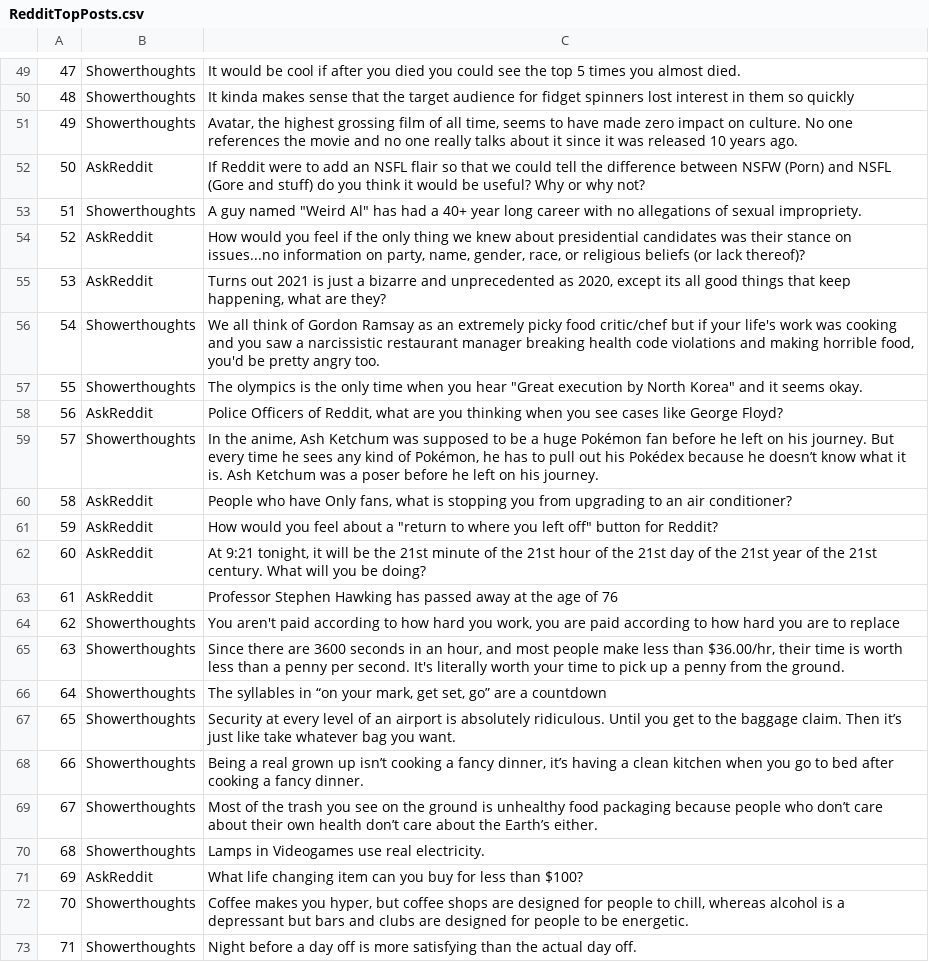
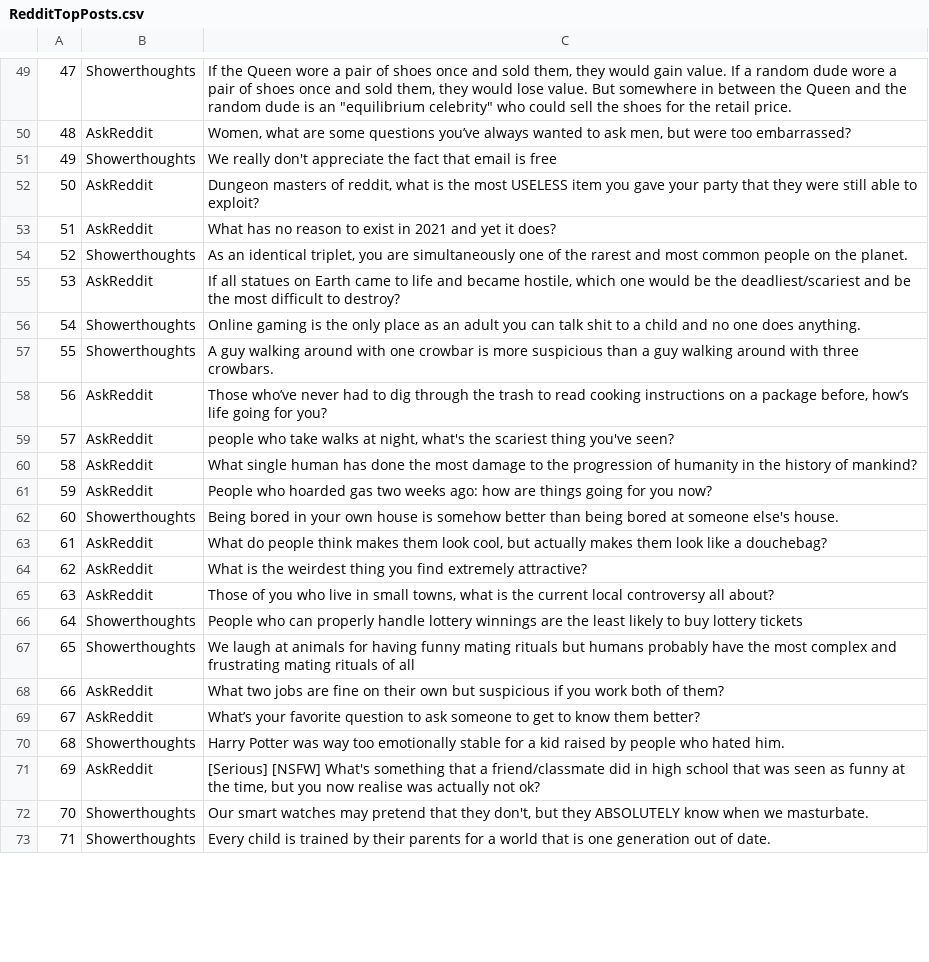
Before and after one commit to jakobfrederikson/RedditScraper, a CSV file: RedditTopPosts.csv, drawn as a sheet; only a part is shown, gaps mark what is left out; the diff covers the shown part only; the diff names each change by its address in the sheet, - before the commit and + after, or states it on an @@ line.

Commit message:
updated time filter to year

```diff
--- a/RedditTopPosts.csv
+++ b/RedditTopPosts.csv
-C49: It would be cool if after you died you could see the top 5 times you almost died.
+C49: If the Queen wore a pair of shoes once and sold them, they would gain value. If a random dude wore a pair of shoes once and sold them, they would lose value. But somewhere in between the Queen and the random dude is an "equilibrium celebrity" who could sell the shoes for the retail price.
-B50: Showerthoughts
+B50: AskReddit
-C50: It kinda makes sense that the target audience for fidget spinners lost interest in them so quickly
+C50: Women, what are some questions you’ve always wanted to ask men, but were too embarrassed?
-C51: Avatar, the highest grossing film of all time, seems to have made zero impact on culture. No one references the movie and no one really talks about it since it was released 10 years ago.
+C51: We really don't appreciate the fact that email is free
-C52: If Reddit were to add an NSFL flair so that we could tell the difference between NSFW (Porn) and NSFL (Gore and stuff) do you think it would be useful? Why or why not?
+C52: Dungeon masters of reddit, what is the most USELESS item you gave your party that they were still able to exploit?
-B53: Showerthoughts
+B53: AskReddit
-C53: A guy named "Weird Al" has had a 40+ year long career with no allegations of sexual impropriety.
+C53: What has no reason to exist in 2021 and yet it does?
-B54: AskReddit
+B54: Showerthoughts
-C54: How would you feel if the only thing we knew about presidential candidates was their stance on issues...no information on party, name, gender, race, or religious beliefs (or lack thereof)?
+C54: As an identical triplet, you are simultaneously one of the rarest and most common people on the planet.
-C55: Turns out 2021 is just a bizarre and unprecedented as 2020, except its all good things that keep happening, what are they?
+C55: If all statues on Earth came to life and became hostile, which one would be the deadliest/scariest and be the most difficult to destroy?
-C56: We all think of Gordon Ramsay as an extremely picky food critic/chef but if your life's work was cooking and you saw a narcissistic restaurant manager breaking health code violations and making horrible food, you'd be pretty angry too.
+C56: Online gaming is the only place as an adult you can talk shit to a child and no one does anything.
-C57: The olympics is the only time when you hear "Great execution by North Korea" and it seems okay.
+C57: A guy walking around with one crowbar is more suspicious than a guy walking around with three crowbars.
-C58: Police Officers of Reddit, what are you thinking when you see cases like George Floyd?
+C58: Those who’ve never had to dig through the trash to read cooking instructions on a package before, how’s life going for you?
-B59: Showerthoughts
+B59: AskReddit
-C59: In the anime, Ash Ketchum was supposed to be a huge Pokémon fan before he left on his journey. But every time he sees any kind of Pokémon, he has to pull out his Pokédex because he doesn’t know what it is. Ash Ketchum was a poser before he left on his journey.
+C59: people who take walks at night, what's the scariest thing you've seen?
-C60: People who have Only fans, what is stopping you from upgrading to an air conditioner?
+C60: What single human has done the most damage to the progression of humanity in the history of mankind?
-C61: How would you feel about a "return to where you left off" button for Reddit?
+C61: People who hoarded gas two weeks ago: how are things going for you now?
-B62: AskReddit
+B62: Showerthoughts
-C62: At 9:21 tonight, it will be the 21st minute of the 21st hour of the 21st day of the 21st year of the 21st century. What will you be doing?
+C62: Being bored in your own house is somehow better than being bored at someone else's house.
-C63: Professor Stephen Hawking has passed away at the age of 76
+C63: What do people think makes them look cool, but actually makes them look like a douchebag?
-B64:B65: Showerthoughts
+B64:B65: AskReddit
-C64: You aren't paid according to how hard you work, you are paid according to how hard you are to replace
+C64: What is the weirdest thing you find extremely attractive?
-C65: Since there are 3600 seconds in an hour, and most people make less than $36.00/hr, their time is worth less than a penny per second. It's literally worth your time to pick up a penny from the ground.
+C65: Those of you who live in small towns, what is the current local controversy all about?
-C66: The syllables in “on your mark, get set, go” are a countdown
+C66: People who can properly handle lottery winnings are the least likely to buy lottery tickets
-C67: Security at every level of an airport is absolutely ridiculous. Until you get to the baggage claim. Then it’s just like take whatever bag you want.
+C67: We laugh at animals for having funny mating rituals but humans probably have the most complex and frustrating mating rituals of all
-B68:B69: Showerthoughts
+B68:B69: AskReddit
-C68: Being a real grown up isn’t cooking a fancy dinner, it’s having a clean kitchen when you go to bed after cooking a fancy dinner.
+C68: What two jobs are fine on their own but suspicious if you work both of them?
-C69: Most of the trash you see on the ground is unhealthy food packaging because people who don’t care about their own health don’t care about the Earth’s either.
+C69: What’s your favorite question to ask someone to get to know them better?
-C70: Lamps in Videogames use real electricity.
+C70: Harry Potter was way too emotionally stable for a kid raised by people who hated him.
-C71: What life changing item can you buy for less than $100?
+C71: [Serious] [NSFW] What's something that a friend/classmate did in high school that was seen as funny at the time, but you now realise was actually not ok?
-C72: Coffee makes you hyper, but coffee shops are designed for people to chill, whereas alcohol is a depressant but bars and clubs are designed for people to be energetic.
+C72: Our smart watches may pretend that they don't, but they ABSOLUTELY know when we masturbate.
-C73: Night before a day off is more satisfying than the actual day off.
+C73: Every child is trained by their parents for a world that is one generation out of date.
```
Also changed, not shown: 111 edited cells elsewhere in this file, 1 other file.
